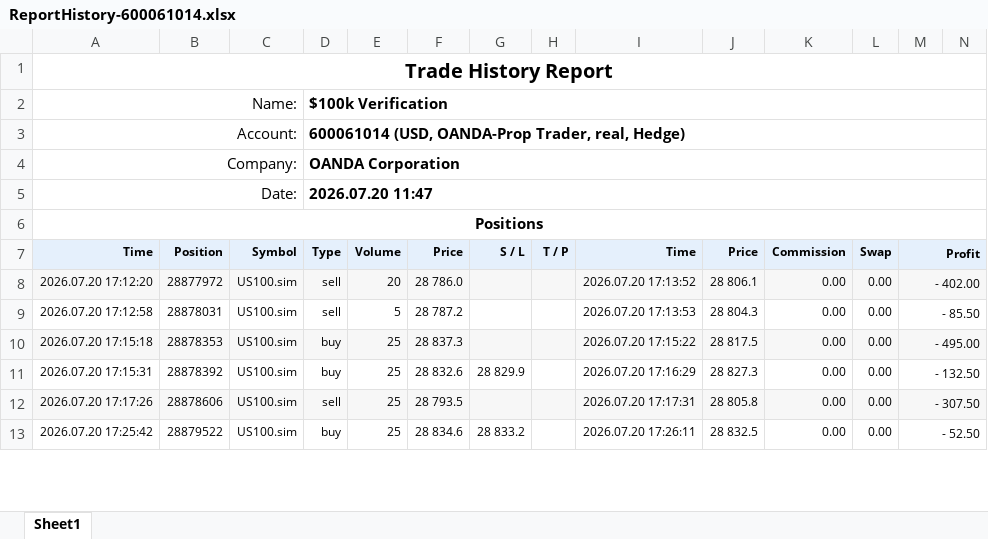
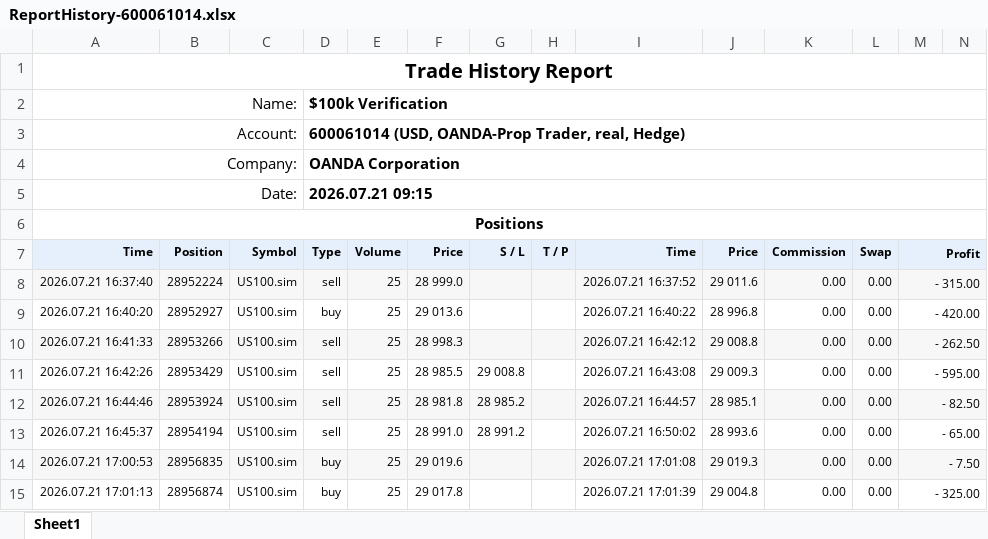
Before and after one commit to khoanatran/Trading_DashBoard, an Excel workbook: ReportHistory-600061014.xlsx, sheet Sheet1, drawn as a sheet; only a part is shown; values as stored, in another font and other column widths than the file's, no borders; charts and pictures not drawn; removed rows and columns are numbered as before the commit, all else as after; the diff covers the shown part only; the diff names each change by its address in the sheet, - before the commit and + after, or states it on an @@ line.

```diff
--- a/ReportHistory-600061014.xlsx (sheet Sheet1)
+++ b/ReportHistory-600061014.xlsx (sheet Sheet1)
-D5 (Type): 2026.07.20 11:47
+D5 (Type): 2026.07.21 09:15
-row 8: 2026.07.20 17:12:20 | 28877972 | US100.sim | sell | 20 | 28 786.0 |  |  | 2026.07.20 17:13:52 | 28 806.1 | 0.00 | 0.00 | - 402.00
-row 9: 2026.07.20 17:12:58 | 28878031 | US100.sim | sell | 5 | 28 787.2 |  |  | 2026.07.20 17:13:53 | 28 804.3 | 0.00 | 0.00 | - 85.50
+row 8: 2026.07.21 16:37:40 | 28952224 | US100.sim | sell | 25 | 28 999.0 |  |  | 2026.07.21 16:37:52 | 29 011.6 | 0.00 | 0.00 | - 315.00
-A9 (Time): 2026.07.20 17:15:18
+A9 (Time): 2026.07.21 16:40:20
-A9:N9 fill: #F7F7F7
+A9:N9 fill: none
-B9 (Position): 28878353
+B9 (Position): 28952927
-F9 (Price): 28 837.3
+F9 (Price): 29 013.6
-I9 (Time): 2026.07.20 17:15:22
+I9 (Time): 2026.07.21 16:40:22
-J9 (Price): 28 817.5
+J9 (Price): 28 996.8
-M9 (Profit): - 495.00
+M9 (Profit): - 420.00
-row 11: 2026.07.20 17:15:31 | 28878392 | US100.sim | buy | 25 | 28 832.6 | 28 829.9 |  | 2026.07.20 17:16:29 | 28 827.3 | 0.00 | 0.00 | - 132.50
-A10 (Time): 2026.07.20 17:17:26
+A10 (Time): 2026.07.21 16:41:33
-B10 (Position): 28878606
+B10 (Position): 28953266
-F10 (Price): 28 793.5
+F10 (Price): 28 998.3
-I10 (Time): 2026.07.20 17:17:31
+I10 (Time): 2026.07.21 16:42:12
-J10 (Price): 28 805.8
+J10 (Price): 29 008.8
-M10 (Profit): - 307.50
+M10 (Profit): - 262.50
+row 11: 2026.07.21 16:42:26 | 28953429 | US100.sim | sell | 25 | 28 985.5 | 29 008.8 |  | 2026.07.21 16:43:08 | 29 009.3 | 0.00 | 0.00 | - 595.00
+row 12: 2026.07.21 16:44:46 | 28953924 | US100.sim | sell | 25 | 28 981.8 | 28 985.2 |  | 2026.07.21 16:44:57 | 28 985.1 | 0.00 | 0.00 | - 82.50
+row 13: 2026.07.21 16:45:37 | 28954194 | US100.sim | sell | 25 | 28 991.0 | 28 991.2 |  | 2026.07.21 16:50:02 | 28 993.6 | 0.00 | 0.00 | - 65.00
-A14 (Time): 2026.07.20 17:25:42
+A14 (Time): 2026.07.21 17:00:53
-A14:N14 fill: none
+A14:N14 fill: #F7F7F7
-B14 (Position): 28879522
+B14 (Position): 28956835
-F14 (Price): 28 834.6
+F14 (Price): 29 019.6
-G14 (S / L): 28 833.2
+G14 (S / L): (empty)
-I14 (Time): 2026.07.20 17:26:11
+I14 (Time): 2026.07.21 17:01:08
-J14 (Price): 28 832.5
+J14 (Price): 29 019.3
-M14 (Profit): - 52.50
+M14 (Profit): - 7.50
+row 15: 2026.07.21 17:01:13 | 28956874 | US100.sim | buy | 25 | 29 017.8 |  |  | 2026.07.21 17:01:39 | 29 004.8 | 0.00 | 0.00 | - 325.00
```
Also changed, not shown: 12 added rows, 4 removed rows, 145 edited cells and cell formats elsewhere in this sheet, formulas that keep their value, charts or pictures, 1 other file.
